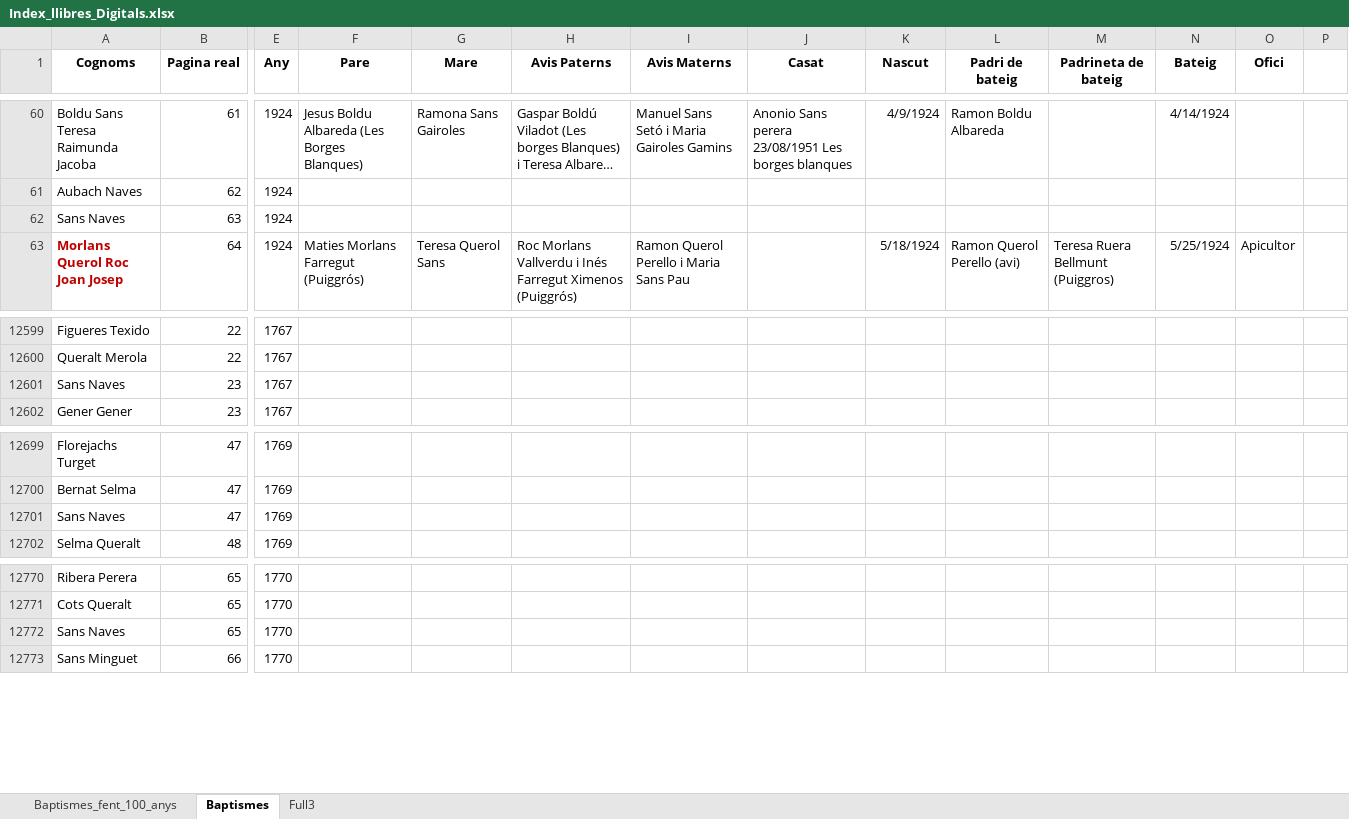
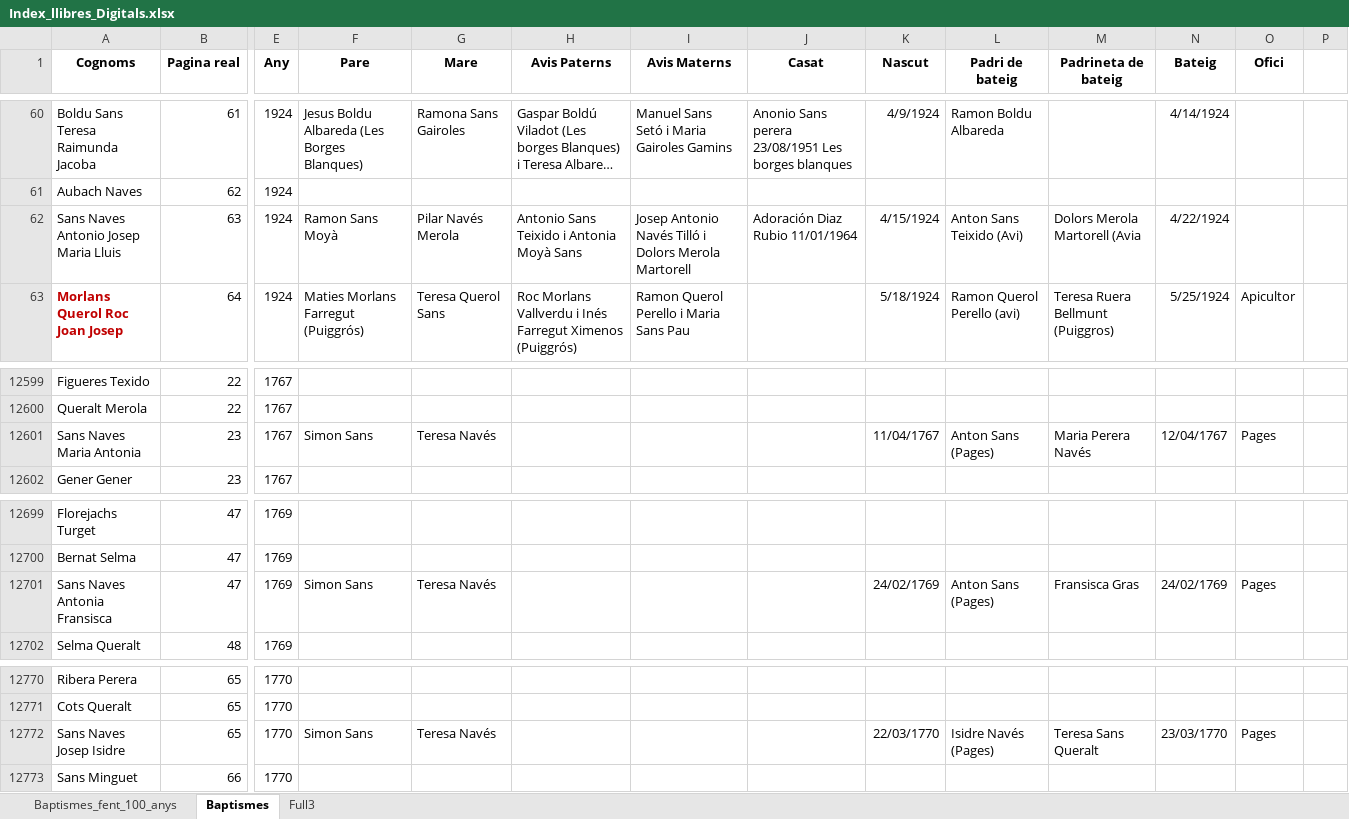
Before and after one commit to arbreFamiliar/DadesGenerals, an Excel workbook: Bisbats/Catalunya/Tarragona/Arbeca/Sagraments/Baptismes/Excel/Index_llibres_Digitals.xlsx, sheet Baptismes, drawn as a sheet; only a part is shown, gaps mark what is left out; long unchanged cells end in …; values as stored, in another font and other column widths than the file's, no borders; the diff covers the shown part only; the diff names each change by its address in the sheet, - before the commit and + after, or states it on an @@ line.

Commit message:
retocan dades Sans Navés

```diff
--- a/Bisbats/Catalunya/Tarragona/Arbeca/Sagraments/Baptismes/Excel/Index_llibres_Digitals.xlsx (sheet Baptismes)
+++ b/Bisbats/Catalunya/Tarragona/Arbeca/Sagraments/Baptismes/Excel/Index_llibres_Digitals.xlsx (sheet Baptismes)
-A62 (Cognoms): Sans Naves
+A62 (Cognoms): Sans Naves Antonio Josep Maria Lluis
-F62 (Pare): (empty)
+F62 (Pare): Ramon Sans Moyà
-G62 (Mare): (empty)
+G62 (Mare): Pilar Navés Merola
-H62 (Avis Paterns): (empty)
+H62 (Avis Paterns): Antonio Sans Teixido i Antonia Moyà Sans
-I62 (Avis Materns): (empty)
+I62 (Avis Materns): Josep Antonio Navés Tilló i Dolors Merola Martorell
-J62 (Casat): (empty)
+J62 (Casat): Adoración Diaz Rubio 11/01/1964
-K62 (Nascut): (empty)
+K62 (Nascut): 4/15/1924
-L62 (Padri de bateig): (empty)
+L62 (Padri de bateig): Anton Sans Teixido (Avi)
-M62 (Padrineta de bateig): (empty)
+M62 (Padrineta de bateig): Dolors Merola Martorell (Avia
-N62 (Bateig): (empty)
+N62 (Bateig): 4/22/1924
-A12601 (Cognoms): Sans Naves
+A12601 (Cognoms): Sans Naves Maria Antonia
-F12601 (Pare): (empty)
+F12601 (Pare): Simon Sans
-G12601 (Mare): (empty)
+G12601 (Mare): Teresa Navés
-K12601 (Nascut): (empty)
+K12601 (Nascut): 11/04/1767
-L12601 (Padri de bateig): (empty)
+L12601 (Padri de bateig): Anton Sans (Pages)
-M12601 (Padrineta de bateig): (empty)
+M12601 (Padrineta de bateig): Maria Perera Navés
-N12601 (Bateig): (empty)
+N12601 (Bateig): 12/04/1767
-O12601 (Ofici): (empty)
+O12601 (Ofici): Pages
-A12701 (Cognoms): Sans Naves
+A12701 (Cognoms): Sans Naves Antonia Fransisca
-F12701 (Pare): (empty)
+F12701 (Pare): Simon Sans
-G12701 (Mare): (empty)
+G12701 (Mare): Teresa Navés
-K12701 (Nascut): (empty)
+K12701 (Nascut): 24/02/1769
-L12701 (Padri de bateig): (empty)
+L12701 (Padri de bateig): Anton Sans (Pages)
-M12701 (Padrineta de bateig): (empty)
+M12701 (Padrineta de bateig): Fransisca Gras
-N12701 (Bateig): (empty)
+N12701 (Bateig): 24/02/1769
-O12701 (Ofici): (empty)
+O12701 (Ofici): Pages
-A12772 (Cognoms): Sans Naves
+A12772 (Cognoms): Sans Naves Josep Isidre
-F12772 (Pare): (empty)
+F12772 (Pare): Simon Sans
-G12772 (Mare): (empty)
+G12772 (Mare): Teresa Navés
-K12772 (Nascut): (empty)
+K12772 (Nascut): 22/03/1770
-L12772 (Padri de bateig): (empty)
+L12772 (Padri de bateig): Isidre Navés (Pages)
-M12772 (Padrineta de bateig): (empty)
+M12772 (Padrineta de bateig): Teresa Sans Queralt
-N12772 (Bateig): (empty)
+N12772 (Bateig): 23/03/1770
-O12772 (Ofici): (empty)
+O12772 (Ofici): Pages
```
Also changed, not shown: 39 edited cells and cell formats elsewhere in this sheet.
